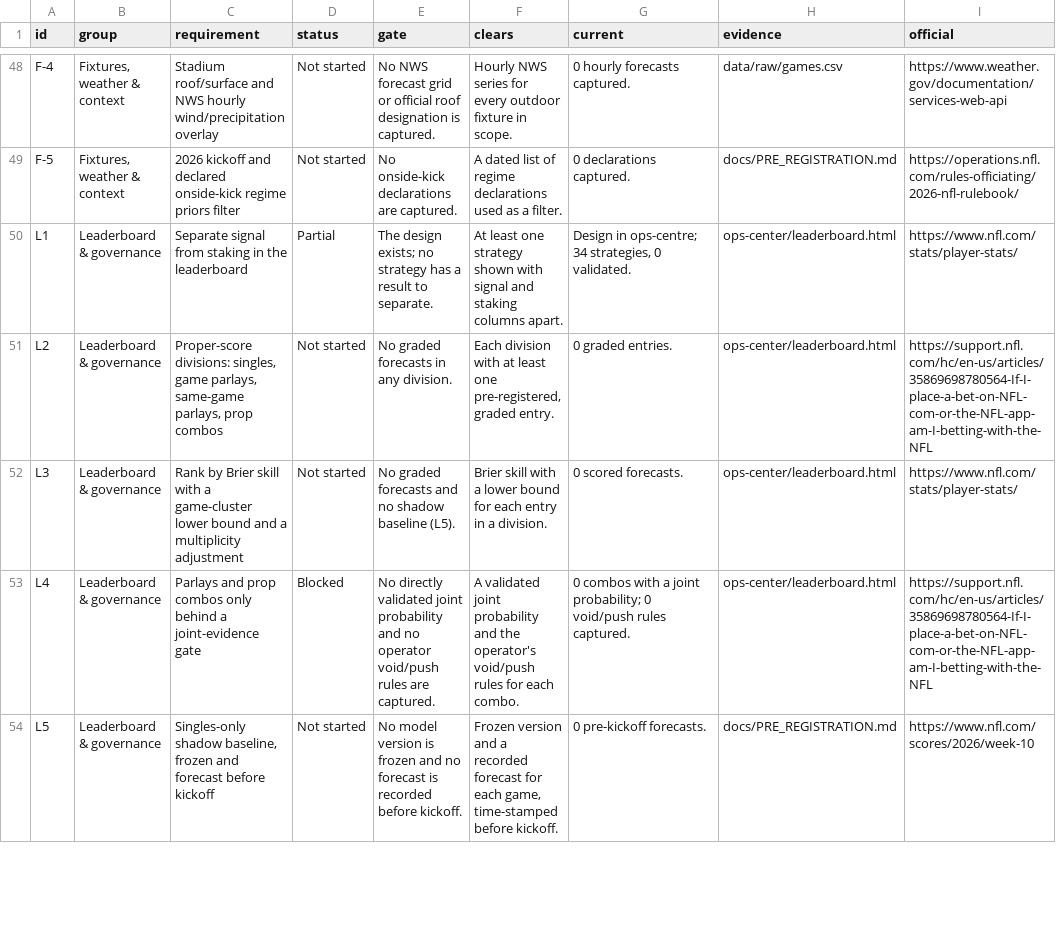
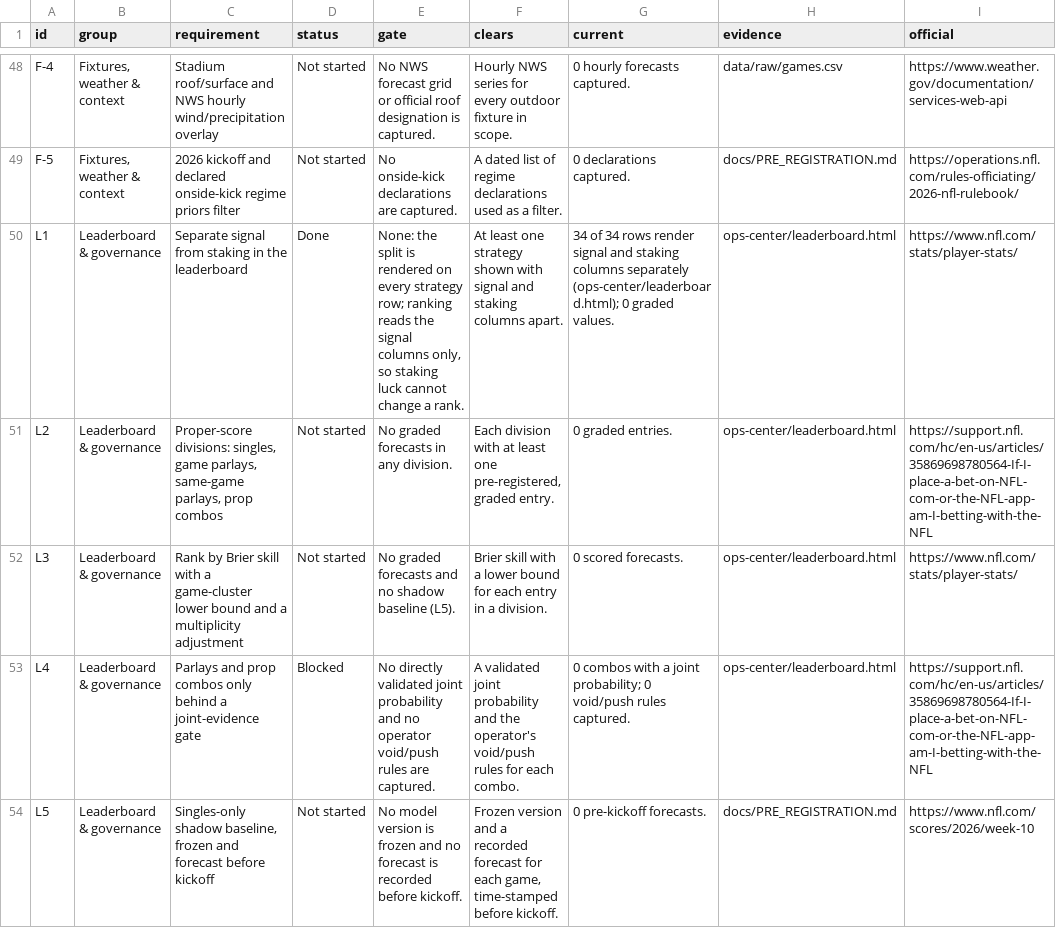
Before and after one commit to kanlerxz87-cyber/NFL3, a CSV file: readiness/data/readiness.csv, drawn as a sheet; only a part is shown, gaps mark what is left out; the diff covers the shown part only; the diff names each change by its address in the sheet, - before the commit and + after, or states it on an @@ line.

Commit message:
feat(pricing,corpus): price-data policy, fail-closed price store, pre-registered 136-game corpus, two-sided strategy fields and leaderboard split
- pricing/: adopted price-data policy (P7), append-only price-snapshot schema with fail-closed ingest, empty registers, residual table (fair/market/difference), capture schedule, publication gates; pricing.html publishes it
- corpus/: the verified 136-game log (2026 W1-9) frozen with SHA-256, pre-registered train/validation/holdout split (93/28/15) and evaluation gates that keep backtest numbers off the leaderboard; corpus.html publishes it
- ops-center: every strategy entry gains pre-registered two-sided falsification criteria (mindchange.json, fail-closed build); leaderboard separates signal from staking columns, shows both required control baselines, and records the registration freeze and backtest ban
- readiness register: P1/P3/P6/P7/P8/P10/R2/R5/L1/L6 updated from committed artifacts
- shared audit artifacts regenerated for the two new root pages
- root site: site-guide rows, README rows, dated executive-summary update

Co-authored-by: arena-agent <297053741+arena-agent@users.noreply.github.com>

```diff
--- a/readiness/data/readiness.csv
+++ b/readiness/data/readiness.csv
-D50 (status): Partial
+D50 (status): Done
-E50 (gate): The design exists; no strategy has a result to separate.
+E50 (gate): None: the split is rendered on every strategy row; ranking reads the signal columns only, so staking luck cannot change a rank.
-G50 (current): Design in ops-centre; 34 strategies, 0 validated.
+G50 (current): 34 of 34 rows render signal and staking columns separately (ops-center/leaderboard.html); 0 graded values.
```
Also changed, not shown: 34 edited cells elsewhere in this file, 34 other files.
